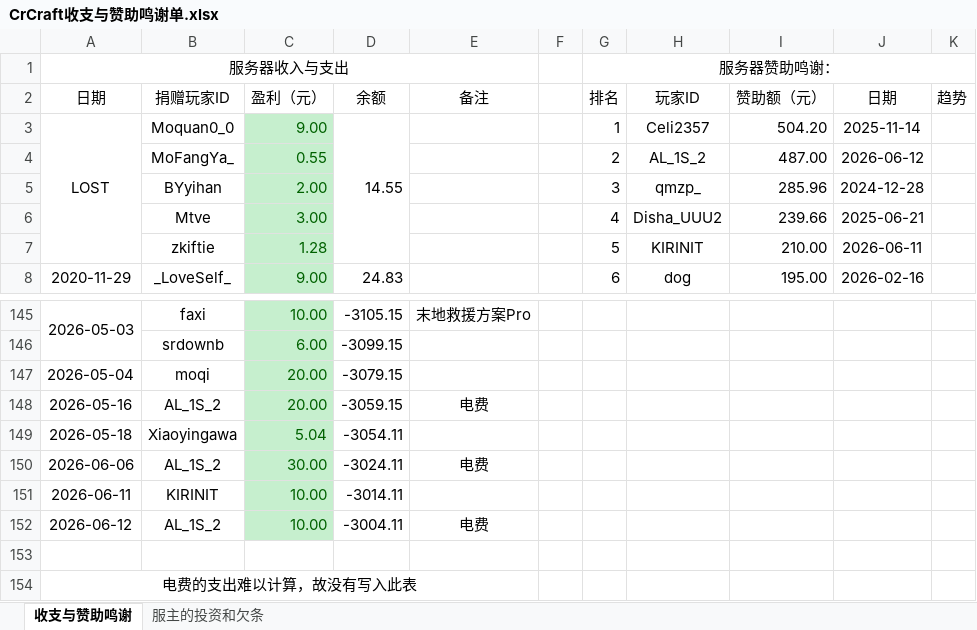
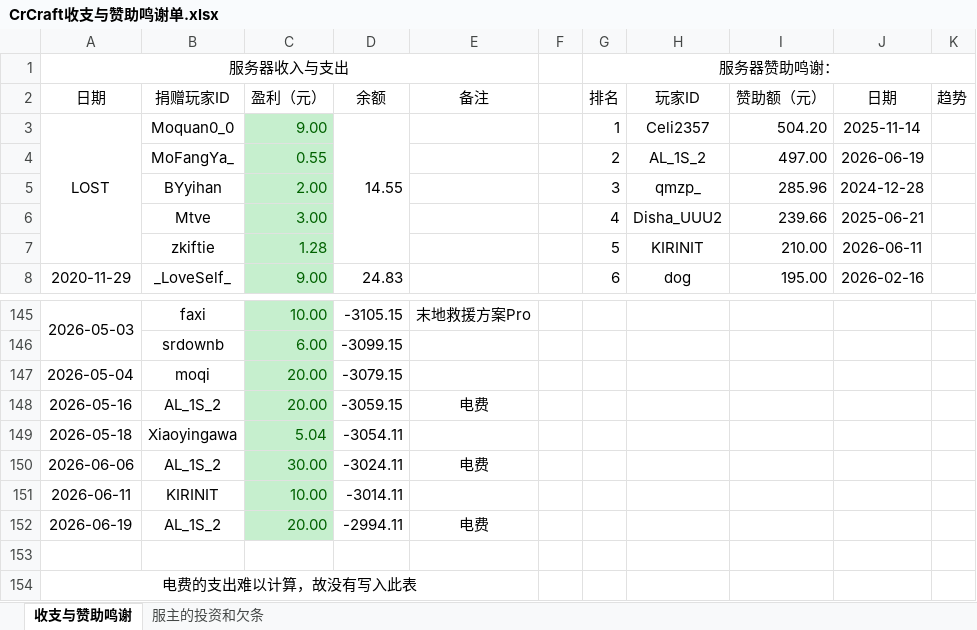
Before and after one commit to LHM056awa/CrCraft-Info, an Excel workbook: CrCraft收支与赞助鸣谢单.xlsx, sheet 收支与赞助鸣谢, drawn as a sheet; only a part is shown, gaps mark what is left out; values as stored, in another font and other column widths than the file's, no borders; conditional formats not drawn; the diff names each change by its address in the sheet, - before the commit and + after, or states it on an @@ line.

Commit message:
Update CrCraft收支与赞助鸣谢单.xlsx

```diff
--- a/CrCraft收支与赞助鸣谢单.xlsx (sheet 收支与赞助鸣谢)
+++ b/CrCraft收支与赞助鸣谢单.xlsx (sheet 收支与赞助鸣谢)
-I4 (赞助额（元）): 487.00
+I4 (赞助额（元）): 497.00
-J4 (日期): 2026-06-12
+J4 (日期): 2026-06-19
-A152 (日期): 2026-06-12
+A152 (日期): 2026-06-19
-C152 (盈利（元）): 10.00
+C152 (盈利（元）): 20.00
-D152 (余额): -3004.11
+D152 (余额): -2994.11
```
